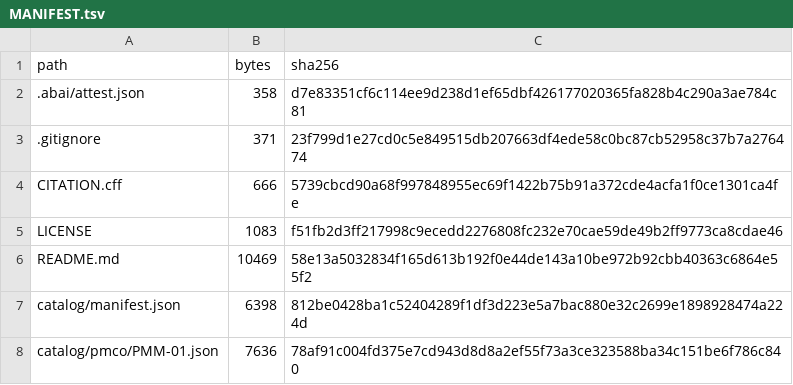
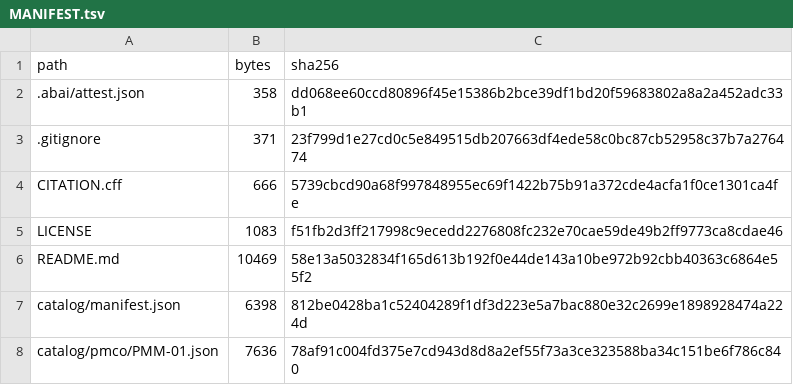
Before and after one commit to dr-richard-barker/plant-mitocarta, a TSV file: MANIFEST.tsv, drawn as a sheet; only a part is shown.

```diff
--- a/MANIFEST.tsv
+++ b/MANIFEST.tsv
@@ -1,3 +1,3 @@
 path	bytes	sha256
-.abai/attest.json	358	d7e83351cf6c114ee9d238d1ef65dbf426177020365fa828b4c290a3ae784c81
+.abai/attest.json	358	dd068ee60ccd80896f45e15386b2bce39df1bd20f59683802a8a2a452adc33b1
 .gitignore	371	23f799d1e27cd0c5e849515db207663df4ede58c0bc87cb52958c37b7a276474
```
Also changed, not shown: 2 other files.
